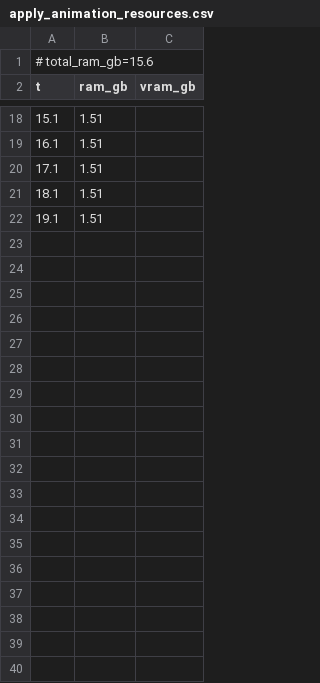
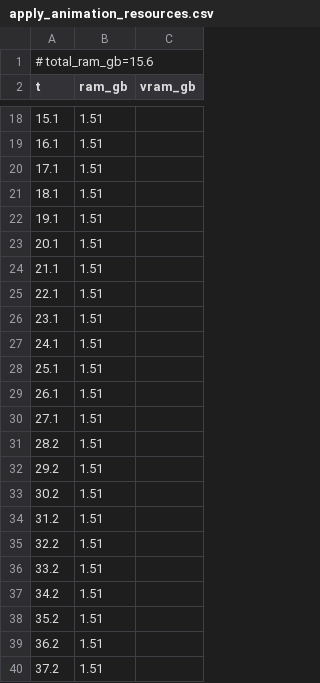
Before and after one commit to PozzettiAndrea/ComfyUI-UniRig, a CSV file: dev/linux-cpu/logs/apply_animation_resources.csv, drawn as a sheet; only a part is shown, gaps mark what is left out; the diff covers the shown part only; the diff names each change by its address in the sheet, - before the commit and + after, or states it on an @@ line.

Commit message:
Update dev/linux-cpu

```diff
--- a/dev/linux-cpu/logs/apply_animation_resources.csv
+++ b/dev/linux-cpu/logs/apply_animation_resources.csv
+row 23: 20.1 | 1.51
+row 24: 21.1 | 1.51
+row 25: 22.1 | 1.51
+row 26: 23.1 | 1.51
+row 27: 24.1 | 1.51
+row 28: 25.1 | 1.51
+row 29: 26.1 | 1.51
+row 30: 27.1 | 1.51
+row 31: 28.2 | 1.51
+row 32: 29.2 | 1.51
+row 33: 30.2 | 1.51
+row 34: 31.2 | 1.51
+row 35: 32.2 | 1.51
+row 36: 33.2 | 1.51
+row 37: 34.2 | 1.51
+row 38: 35.2 | 1.51
+row 39: 36.2 | 1.51
+row 40: 37.2 | 1.51
```
Also changed, not shown: 42 added rows, 1 removed row and 4 edited cells elsewhere in this file, 29 other files.
